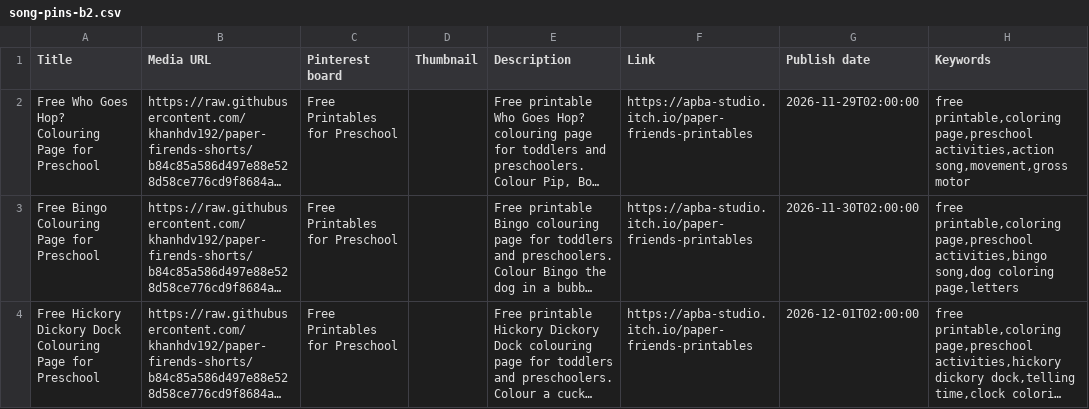
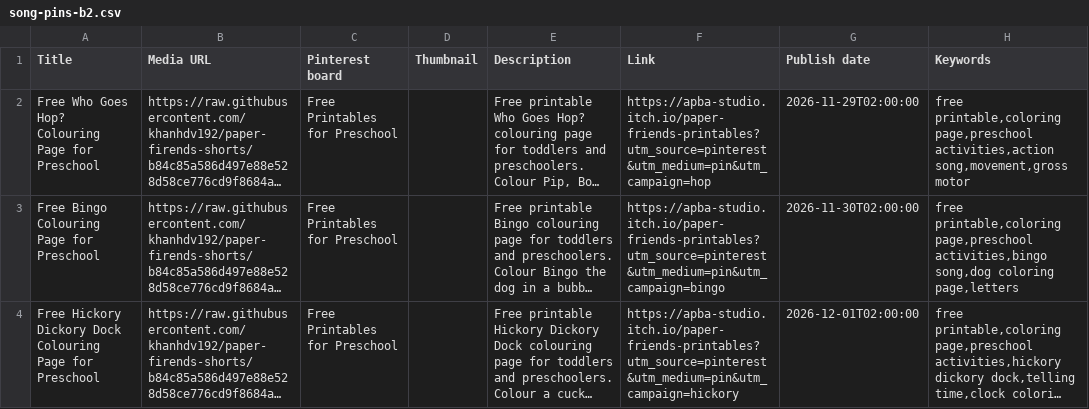
Before and after one commit to khanhdv192/paper-firends-shorts, a CSV file: printables/songs/song-pins-b2.csv, drawn as a sheet; long unchanged cells end in …; the diff names each change by its address in the sheet, - before the commit and + after, or states it on an @@ line.

```diff
--- a/printables/songs/song-pins-b2.csv
+++ b/printables/songs/song-pins-b2.csv
-F2 (Link): https://apba-studio.itch.io/paper-friends-printables
+F2 (Link): https://apba-studio.itch.io/paper-friends-printables?utm_source=pinterest&utm_medium=pin&utm_campaign=hop
-F3 (Link): https://apba-studio.itch.io/paper-friends-printables
+F3 (Link): https://apba-studio.itch.io/paper-friends-printables?utm_source=pinterest&utm_medium=pin&utm_campaign=bingo
-F4 (Link): https://apba-studio.itch.io/paper-friends-printables
+F4 (Link): https://apba-studio.itch.io/paper-friends-printables?utm_source=pinterest&utm_medium=pin&utm_campaign=hickory
```
Also changed, not shown: printables/songs/song-pins-b3.csv, printables/songs/song-pins-b4.csv, 4 other files.
